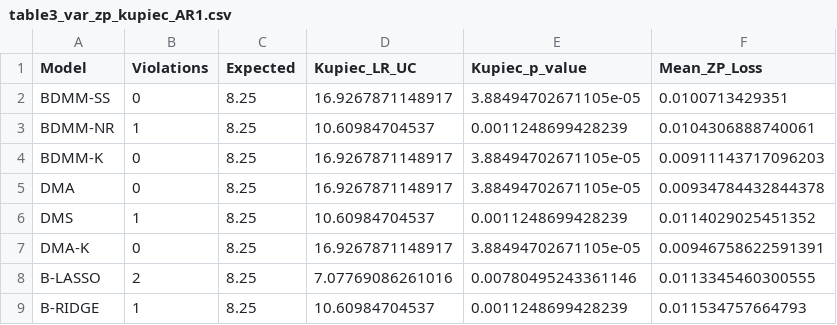
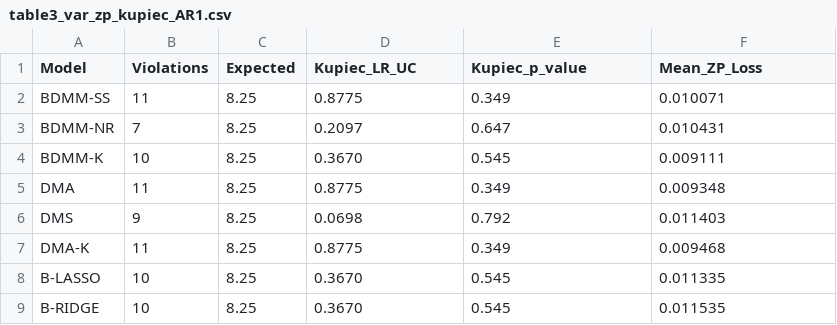
Before and after one commit to JoannaJedrzejewska/RCtest, a CSV file: reproducibility/output/table3_var_zp_kupiec_AR1.csv, drawn as a sheet; only a part is shown; the diff covers the shown part only.

```diff
--- a/reproducibility/output/table3_var_zp_kupiec_AR1.csv
+++ b/reproducibility/output/table3_var_zp_kupiec_AR1.csv
@@ -1,9 +1,9 @@
 "Model","Violations","Expected","Kupiec_LR_UC","Kupiec_p_value","Mean_ZP_Loss"
-"BDMM-SS",0,8.25,16.9267871148917,3.88494702671105e-05,0.0100713429351
-"BDMM-NR",1,8.25,10.60984704537,0.0011248699428239,0.0104306888740061
-"BDMM-K",0,8.25,16.9267871148917,3.88494702671105e-05,0.00911143717096203
-"DMA",0,8.25,16.9267871148917,3.88494702671105e-05,0.00934784432844378
-"DMS",1,8.25,10.60984704537,0.0011248699428239,0.0114029025451352
-"DMA-K",0,8.25,16.9267871148917,3.88494702671105e-05,0.00946758622591391
-"B-LASSO",2,8.25,7.07769086261016,0.00780495243361146,0.0113345460300555
-"B-RIDGE",1,8.25,10.60984704537,0.0011248699428239,0.011534757664793
+"BDMM-SS",11,8.25,"0.8775","0.349","0.010071"
+"BDMM-NR",7,8.25,"0.2097","0.647","0.010431"
+"BDMM-K",10,8.25,"0.3670","0.545","0.009111"
+"DMA",11,8.25,"0.8775","0.349","0.009348"
+"DMS",9,8.25,"0.0698","0.792","0.011403"
+"DMA-K",11,8.25,"0.8775","0.349","0.009468"
+"B-LASSO",10,8.25,"0.3670","0.545","0.011335"
+"B-RIDGE",10,8.25,"0.3670","0.545","0.011535"
```
Also changed, not shown: 20 edited cells elsewhere in this file, 1 other file.
